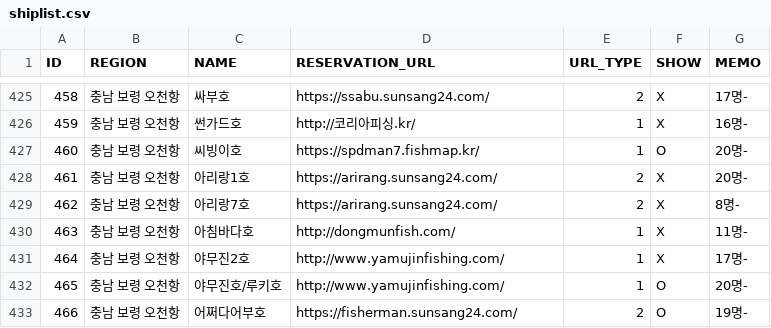
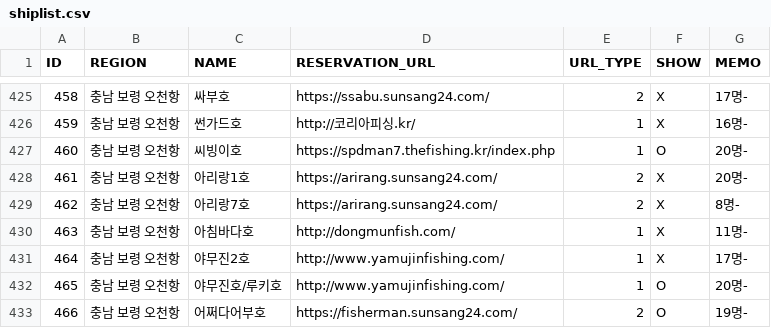
Before and after one commit to seong-geon-choi/ship, a CSV file: shiplist.csv, drawn as a sheet; only a part is shown, gaps mark what is left out.

Commit message:
배 목록 업데이트

```diff
--- a/shiplist.csv
+++ b/shiplist.csv
@@ -426,3 +426,3 @@ ID,REGION,NAME,RESERVATION_URL,URL_TYPE,SHOW,MEMO
 459,충남 보령 오천항,썬가드호,http://코리아피싱.kr/,1,X,16명-
-460,충남 보령 오천항,씨빙이호,https://spdman7.fishmap.kr/,1,O,20명-
+460,충남 보령 오천항,씨빙이호,https://spdman7.thefishing.kr/index.php,1,O,20명-
 461,충남 보령 오천항,아리랑1호,https://arirang.sunsang24.com/,2,X,20명-
```
